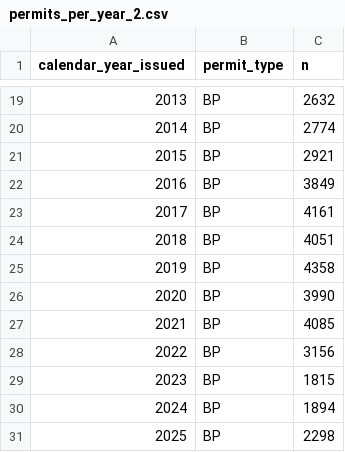
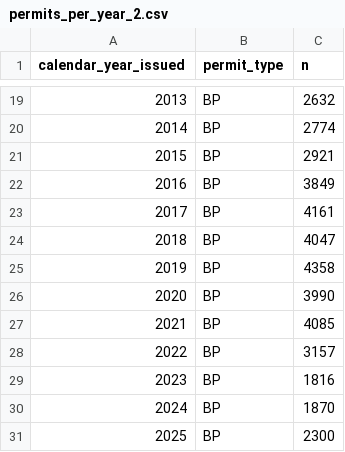
Before and after one commit to KyleeHoward/AAS-New-Builds, a CSV file: 4data-wrapper/permits_per_year_2.csv, drawn as a sheet; only a part is shown, gaps mark what is left out.

```diff
--- a/4data-wrapper/permits_per_year_2.csv
+++ b/4data-wrapper/permits_per_year_2.csv
@@ -23,3 +23,3 @@ calendar_year_issued,permit_type,n
 2017,BP,4161
-2018,BP,4051
+2018,BP,4047
 2019,BP,4358
@@ -27,5 +27,5 @@ calendar_year_issued,permit_type,n
 2021,BP,4085
-2022,BP,3156
-2023,BP,1815
-2024,BP,1894
-2025,BP,2298
+2022,BP,3157
+2023,BP,1816
+2024,BP,1870
+2025,BP,2300
```
Also changed, not shown: 4data-wrapper/housing_by_type_2.csv, data-checks/multifam_na.csv, 10 other files.
